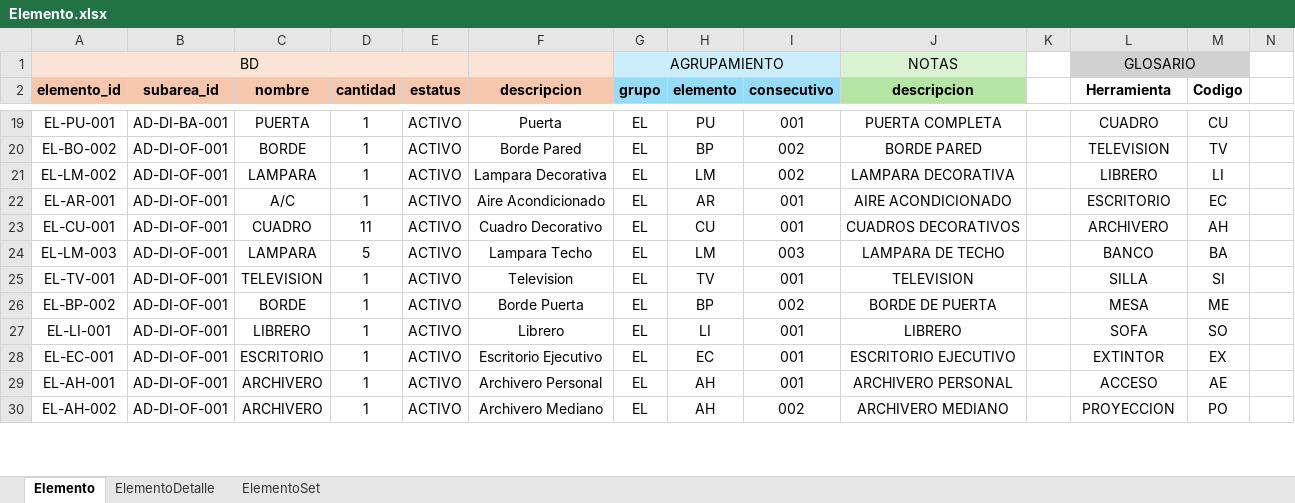
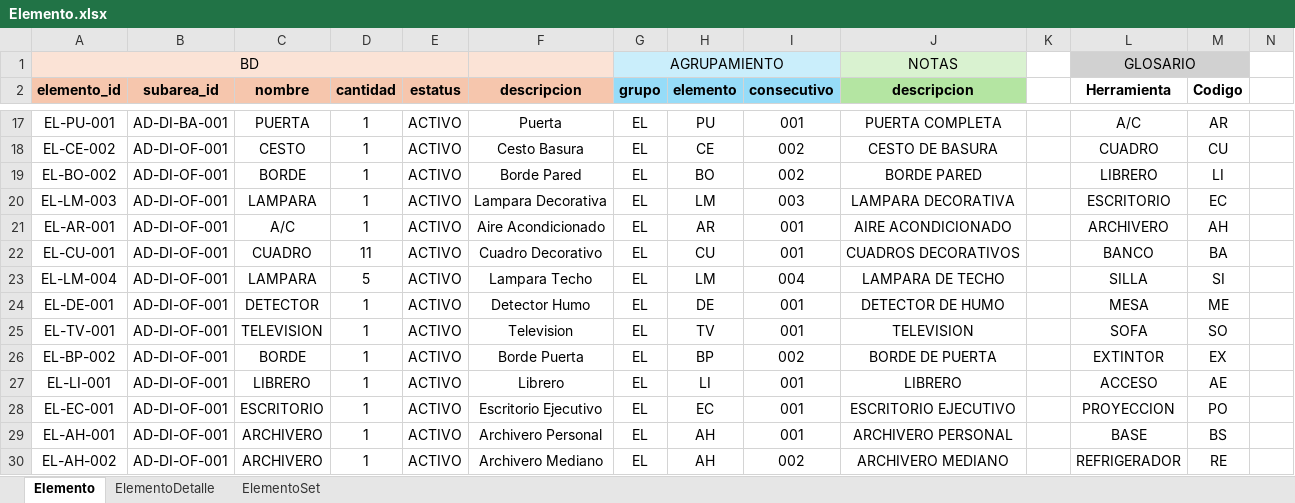
Before and after one commit to juanmmena05/LUXSop-ERP, an Excel workbook: imports/Elemento.xlsx, sheet Elemento, drawn as a sheet; only a part is shown, gaps mark what is left out; values as stored, in another font and other column widths than the file's, no borders; conditional formats not drawn; addresses are those after the commit; rows hold the shown columns only; the diff covers the shown part only; the diff names each change by its address in the sheet, - before the commit and + after, or states it on an @@ line.

```diff
--- a/imports/Elemento.xlsx (sheet Elemento)
+++ b/imports/Elemento.xlsx (sheet Elemento)
-L17 (Herramienta): CUADRO
+L17 (Herramienta): A/C
-M17 (Codigo): CU
+M17 (Codigo): AR
+row 18: EL-CE-002 | AD-DI-OF-001 | CESTO | 1 | ACTIVO | Cesto Basura | EL | CE | 002 | CESTO DE BASURA |  | CUADRO | CU
-H19 (elemento): BP
+H19 (elemento): BO
-L19 (Herramienta): TELEVISION
+L19 (Herramienta): LIBRERO
-M19 (Codigo): TV
+M19 (Codigo): LI
-A20 (elemento_id): EL-LM-002
+A20 (elemento_id): EL-LM-003
-I20 (consecutivo): 002
+I20 (consecutivo): 003
-L20 (Herramienta): LIBRERO
+L20 (Herramienta): ESCRITORIO
-M20 (Codigo): LI
+M20 (Codigo): EC
-L21 (Herramienta): ESCRITORIO
+L21 (Herramienta): ARCHIVERO
-M21 (Codigo): EC
+M21 (Codigo): AH
-L22 (Herramienta): ARCHIVERO
+L22 (Herramienta): BANCO
-M22 (Codigo): AH
+M22 (Codigo): BA
-A23 (elemento_id): EL-LM-003
+A23 (elemento_id): EL-LM-004
-I23 (consecutivo): 003
+I23 (consecutivo): 004
-L23 (Herramienta): BANCO
+L23 (Herramienta): SILLA
-M23 (Codigo): BA
+M23 (Codigo): SI
+row 24: EL-DE-001 | AD-DI-OF-001 | DETECTOR | 1 | ACTIVO | Detector Humo | EL | DE | 001 | DETECTOR DE HUMO |  | MESA | ME
-L25 (Herramienta): SILLA
+L25 (Herramienta): SOFA
-M25 (Codigo): SI
+M25 (Codigo): SO
-L26 (Herramienta): MESA
+L26 (Herramienta): EXTINTOR
-M26 (Codigo): ME
+M26 (Codigo): EX
-L27 (Herramienta): SOFA
+L27 (Herramienta): ACCESO
-M27 (Codigo): SO
+M27 (Codigo): AE
-L28 (Herramienta): EXTINTOR
+L28 (Herramienta): PROYECCION
-M28 (Codigo): EX
+M28 (Codigo): PO
-L29 (Herramienta): ACCESO
+L29 (Herramienta): BASE
-M29 (Codigo): AE
+M29 (Codigo): BS
-L30 (Herramienta): PROYECCION
+L30 (Herramienta): REFRIGERADOR
-M30 (Codigo): PO
+M30 (Codigo): RE
```
Also changed, not shown: 175 added rows, 12 removed rows, 8 moved rows and 57 edited cells elsewhere in this sheet, sheet ElementoDetalle, sheet ElementoSet, imports/Consumo.xlsx, imports/Fraccion.xlsx, 8 other files.
